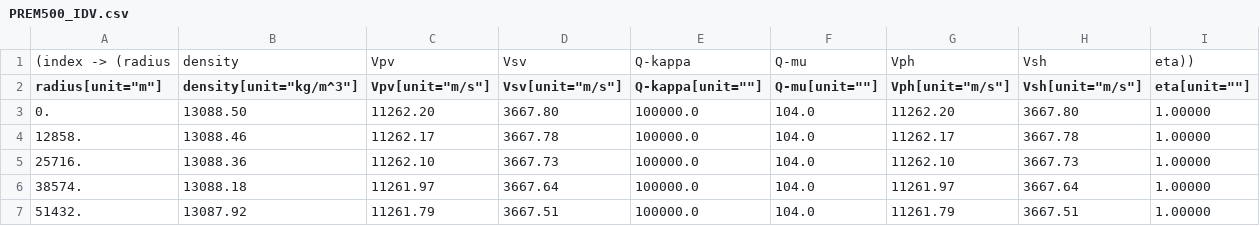
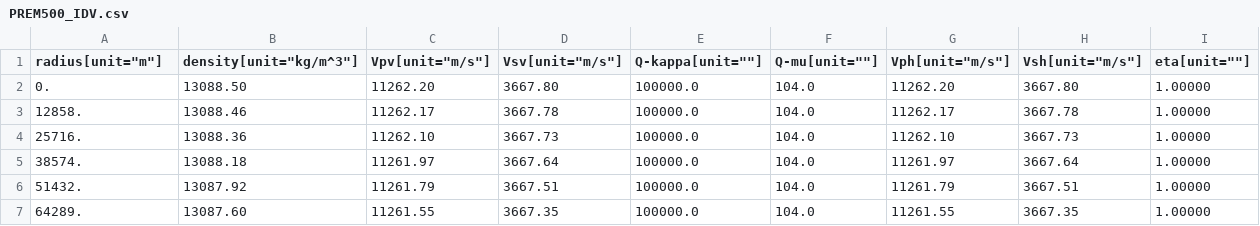
Before and after one commit to jamiebyer/mcmc, a CSV file: PREM500_IDV.csv, drawn as a sheet; only a part is shown; the shorter side is filled out with more unchanged rows; the diff names each change by its address in the sheet, - before the commit and + after, or states it on an @@ line.

```diff
--- a/PREM500_IDV.csv
+++ b/PREM500_IDV.csv
-row 1: (index -> (radius | density | Vpv | Vsv | Q-kappa | Q-mu | Vph | Vsh | eta))
```
Also changed, not shown: 3 other files.
